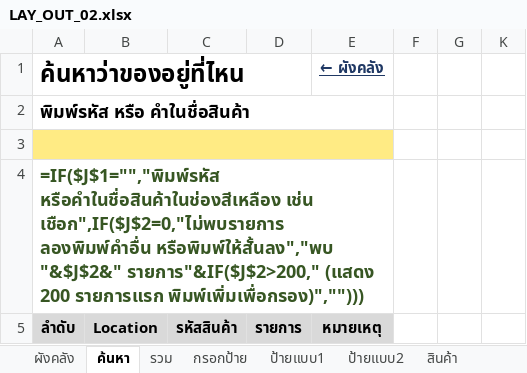
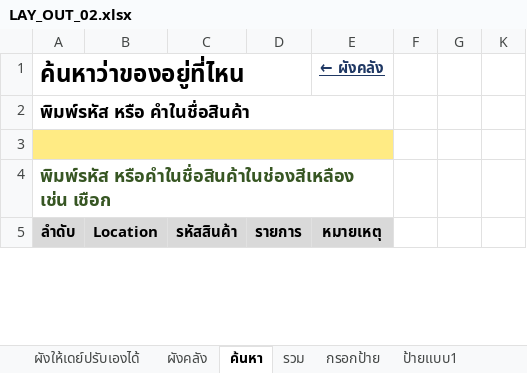
Before and after one commit to warawootkhatsongkram-lang/Layout-itail, an Excel workbook: LAY_OUT_02.xlsx, sheet ค้นหา, drawn as a sheet; only a part is shown; values as stored, in another font and other column widths than the file's, no borders; formulas without a stored value are shown as written; conditional formats not drawn; the diff covers the shown part only; the diff names each change by its address in the sheet, - before the commit and + after, or states it on an @@ line.

```diff
--- a/LAY_OUT_02.xlsx (sheet ค้นหา)
+++ b/LAY_OUT_02.xlsx (sheet ค้นหา)
+sheet tab: ผังให้เดย์ปรับเองได้
-A4 (ค้นหาว่าของอยู่ที่ไหน): =IF($J$1="","พิมพ์รหัส หรือคำในชื่อสินค้าในช่องสีเหลือง เช่น เชือก",IF($J$2=0,"ไม่พบรายการ ลองพิมพ์คำอื่น หรือพิมพ์ให้สั้นลง","พบ "&$J$2&" รายการ"&IF($J$2>200," (แสดง 200 รายการแรก พิมพ์เพิ่มเพื่อกรอง)","")))
+A4 (ค้นหาว่าของอยู่ที่ไหน): พิมพ์รหัส หรือคำในชื่อสินค้าในช่องสีเหลือง เช่น เชือก
```
Also changed, not shown: other rows of this sheet, sheet รวม, sheet ป้ายแบบ2, sheet ป้ายแบบ1, sheet กรอกป้าย, sheet ผังคลัง, hidden cells, charts or pictures, 6 other files.
